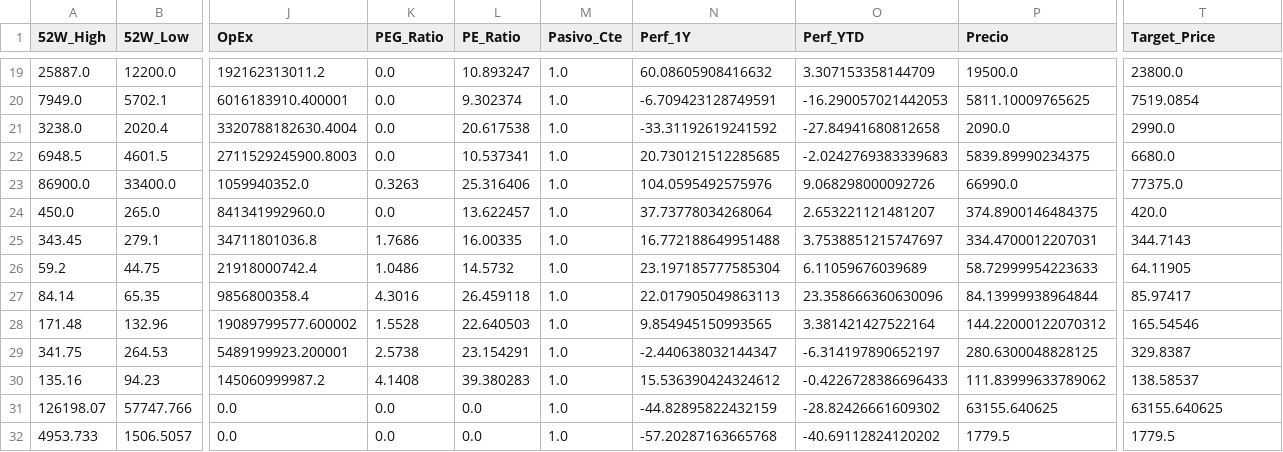
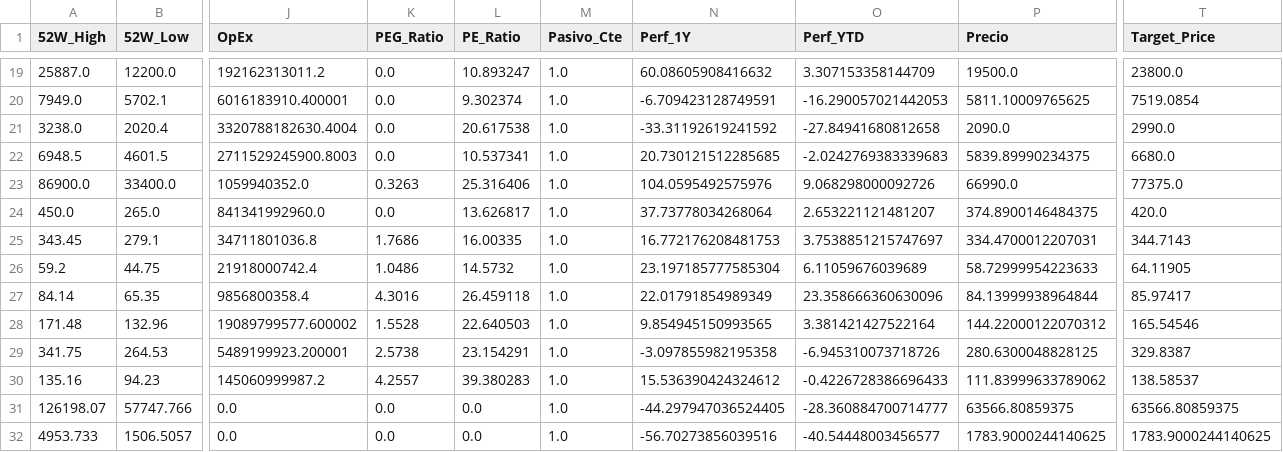
Before and after one commit to nicolasbobadillat/Indicadores, a CSV file: data_kpi.csv, drawn as a sheet; only a part is shown, gaps mark what is left out; the diff covers the shown part only; the diff names each change by its address in the sheet, - before the commit and + after, or states it on an @@ line.

```diff
--- a/data_kpi.csv
+++ b/data_kpi.csv
-L24 (PE_Ratio): 13.622457
+L24 (PE_Ratio): 13.626817
-N25 (Perf_1Y): 16.772188649951488
+N25 (Perf_1Y): 16.772176208481753
-N27 (Perf_1Y): 22.017905049863113
+N27 (Perf_1Y): 22.01791854989349
-N29 (Perf_1Y): -2.440638032144347
+N29 (Perf_1Y): -3.097855982195358
-O29 (Perf_YTD): -6.314197890652197
+O29 (Perf_YTD): -6.945310073718726
-K30 (PEG_Ratio): 4.1408
+K30 (PEG_Ratio): 4.2557
-N31 (Perf_1Y): -44.82895822432159
+N31 (Perf_1Y): -44.297947036524405
-O31 (Perf_YTD): -28.82426661609302
+O31 (Perf_YTD): -28.360884700714777
-P31 (Precio): 63155.640625
+P31 (Precio): 63566.80859375
-T31 (Target_Price): 63155.640625
+T31 (Target_Price): 63566.80859375
-N32 (Perf_1Y): -57.20287163665768
+N32 (Perf_1Y): -56.70273856039516
-O32 (Perf_YTD): -40.69112824120202
+O32 (Perf_YTD): -40.54448003456577
-P32 (Precio): 1779.5
+P32 (Precio): 1783.9000244140625
-T32 (Target_Price): 1779.5
+T32 (Target_Price): 1783.9000244140625
```
Also changed, not shown: 11 edited cells elsewhere in this file, data_history.csv, data_macro.csv.
